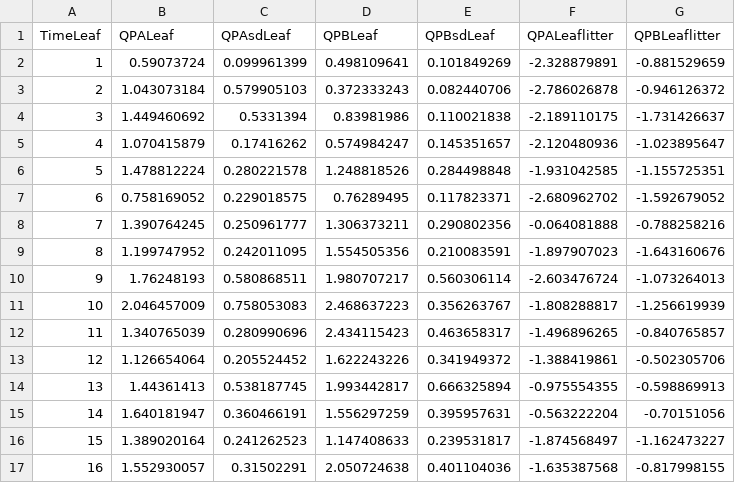
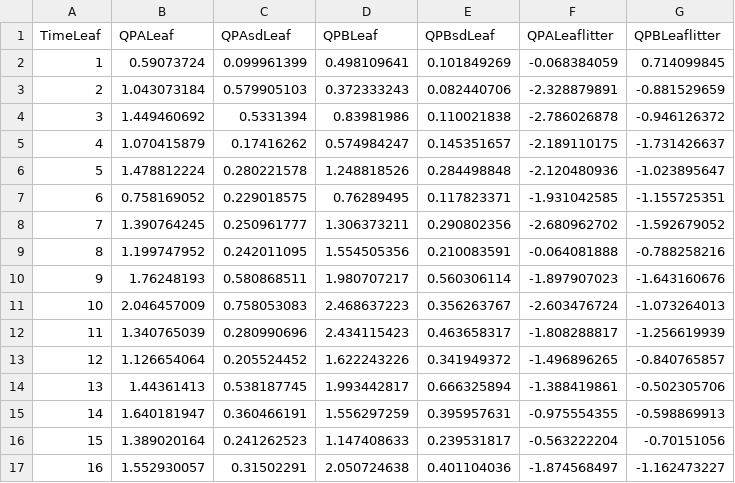
Before and after one commit to PEGutierrezF/StreamStability-IrMaria, a CSV file: 01 Leaflitter.csv, drawn as a sheet; only a part is shown; the diff covers the shown part only.

Commit message:
data

```diff
--- a/01 Leaflitter.csv
+++ b/01 Leaflitter.csv
@@ -1,17 +1,17 @@
 TimeLeaf,QPALeaf,QPAsdLeaf,QPBLeaf,QPBsdLeaf,QPALeaflitter,QPBLeaflitter
-1,0.59073724,0.099961399,0.498109641,0.101849269,-2.328879891,-0.881529659
-2,1.043073184,0.579905103,0.372333243,0.082440706,-2.786026878,-0.946126372
-3,1.449460692,0.5331394,0.83981986,0.110021838,-2.189110175,-1.731426637
-4,1.070415879,0.17416262,0.574984247,0.145351657,-2.120480936,-1.023895647
-5,1.478812224,0.280221578,1.248818526,0.284498848,-1.931042585,-1.155725351
-6,0.758169052,0.229018575,0.76289495,0.117823371,-2.680962702,-1.592679052
-7,1.390764245,0.250961777,1.306373211,0.290802356,-0.064081888,-0.788258216
-8,1.199747952,0.242011095,1.554505356,0.210083591,-1.897907023,-1.643160676
-9,1.76248193,0.580868511,1.980707217,0.560306114,-2.603476724,-1.073264013
-10,2.046457009,0.758053083,2.468637223,0.356263767,-1.808288817,-1.256619939
-11,1.340765039,0.280990696,2.434115423,0.463658317,-1.496896265,-0.840765857
-12,1.126654064,0.205524452,1.622243226,0.341949372,-1.388419861,-0.502305706
-13,1.44361413,0.538187745,1.993442817,0.666325894,-0.975554355,-0.598869913
-14,1.640181947,0.360466191,1.556297259,0.395957631,-0.563222204,-0.70151056
-15,1.389020164,0.241262523,1.147408633,0.239531817,-1.874568497,-1.162473227
-16,1.552930057,0.31502291,2.050724638,0.401104036,-1.635387568,-0.817998155
+1,0.59073724,0.099961399,0.498109641,0.101849269,-0.068384059,0.714099845
+2,1.043073184,0.579905103,0.372333243,0.082440706,-2.328879891,-0.881529659
+3,1.449460692,0.5331394,0.83981986,0.110021838,-2.786026878,-0.946126372
+4,1.070415879,0.17416262,0.574984247,0.145351657,-2.189110175,-1.731426637
+5,1.478812224,0.280221578,1.248818526,0.284498848,-2.120480936,-1.023895647
+6,0.758169052,0.229018575,0.76289495,0.117823371,-1.931042585,-1.155725351
+7,1.390764245,0.250961777,1.306373211,0.290802356,-2.680962702,-1.592679052
+8,1.199747952,0.242011095,1.554505356,0.210083591,-0.064081888,-0.788258216
+9,1.76248193,0.580868511,1.980707217,0.560306114,-1.897907023,-1.643160676
+10,2.046457009,0.758053083,2.468637223,0.356263767,-2.603476724,-1.073264013
+11,1.340765039,0.280990696,2.434115423,0.463658317,-1.808288817,-1.256619939
+12,1.126654064,0.205524452,1.622243226,0.341949372,-1.496896265,-0.840765857
+13,1.44361413,0.538187745,1.993442817,0.666325894,-1.388419861,-0.502305706
+14,1.640181947,0.360466191,1.556297259,0.395957631,-0.975554355,-0.598869913
+15,1.389020164,0.241262523,1.147408633,0.239531817,-0.563222204,-0.70151056
+16,1.552930057,0.31502291,2.050724638,0.401104036,-1.874568497,-1.162473227
```
Also changed, not shown: 16 added rows and 49 edited cells elsewhere in this file, 03 canopy.csv, 6 other files.
